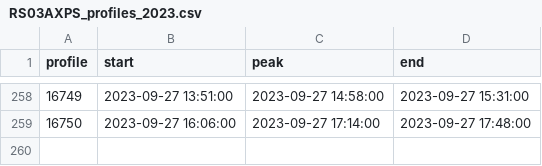
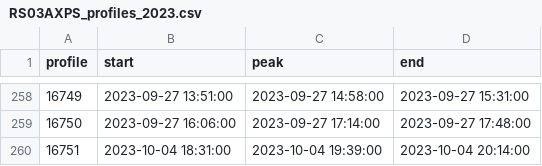
Before and after one commit to jdduprey/profileIndices, a CSV file: RS03AXPS_profiles_2023.csv, drawn as a sheet; only a part is shown, gaps mark what is left out; the diff names each change by its address in the sheet, - before the commit and + after, or states it on an @@ line.

```diff
--- a/RS03AXPS_profiles_2023.csv
+++ b/RS03AXPS_profiles_2023.csv
+row 260: 16751 | 2023-10-04 18:31:00 | 2023-10-04 19:39:00 | 2023-10-04 20:14:00
```
Also changed, not shown: RS01SBPS_profiles_2023.csv, 2 other files.
